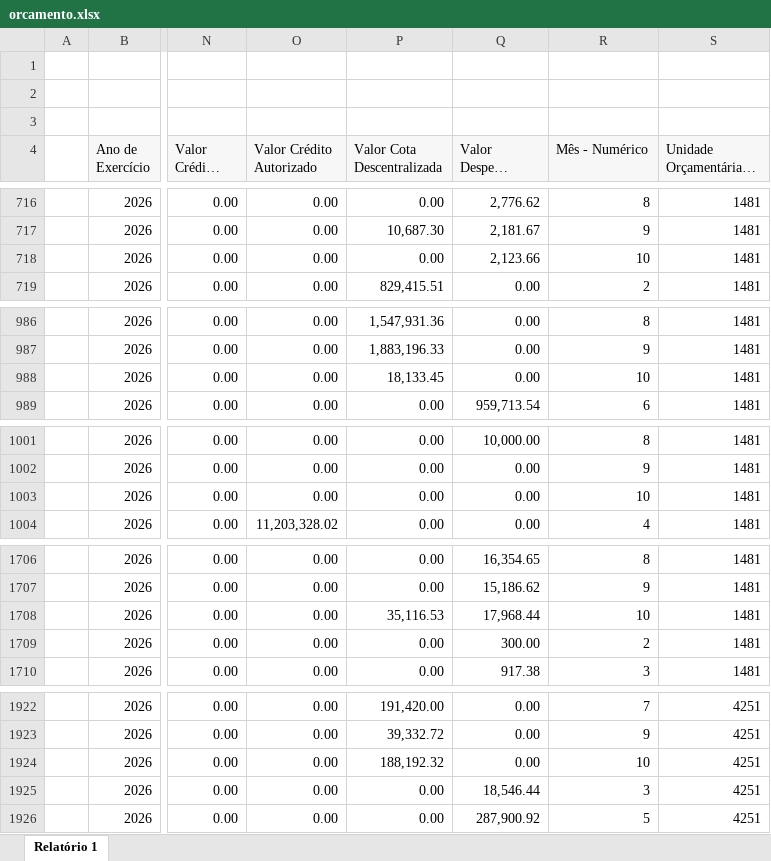
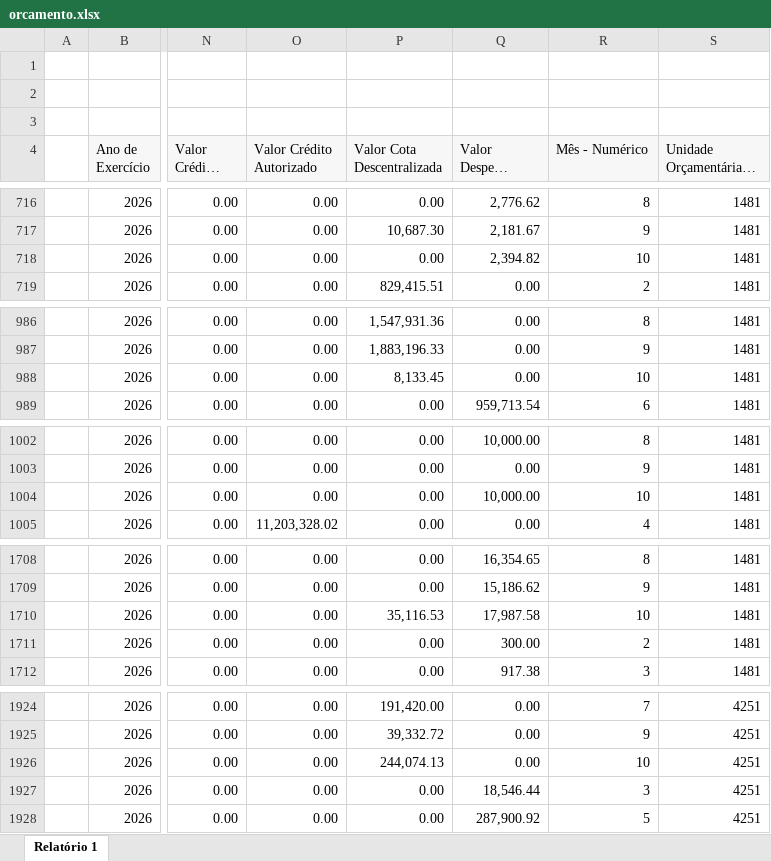
Before and after one commit to feasmg/painel_feasmg, an Excel workbook: orcamento.xlsx, sheet Relatório 1, drawn as a sheet; only a part is shown, gaps mark what is left out; long unchanged cells end in …; values as stored, in another font and other column widths than the file's, no borders; addresses are those after the commit; the diff covers the shown part only; the diff names each change by its address in the sheet, - before the commit and + after, or states it on an @@ line.

```diff
--- a/orcamento.xlsx (sheet Relatório 1)
+++ b/orcamento.xlsx (sheet Relatório 1)
-Q718 (Valor Despesa Empenhada): 2,123.66
+Q718 (Valor Despesa Empenhada): 2,394.82
-P988 (Valor Cota Descentralizada): 18,133.45
+P988 (Valor Cota Descentralizada): 8,133.45
-Q1004 (Valor Despesa Empenhada): 0.00
+Q1004 (Valor Despesa Empenhada): 10,000.00
-Q1710 (Valor Despesa Empenhada): 17,968.44
+Q1710 (Valor Despesa Empenhada): 17,987.58
-P1926 (Valor Cota Descentralizada): 188,192.32
+P1926 (Valor Cota Descentralizada): 244,074.13
```
Also changed, not shown: 5 added rows and 13 edited cells elsewhere in this sheet.
